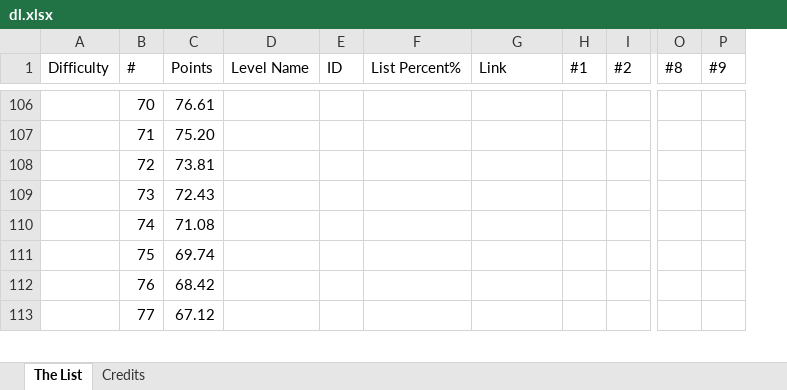
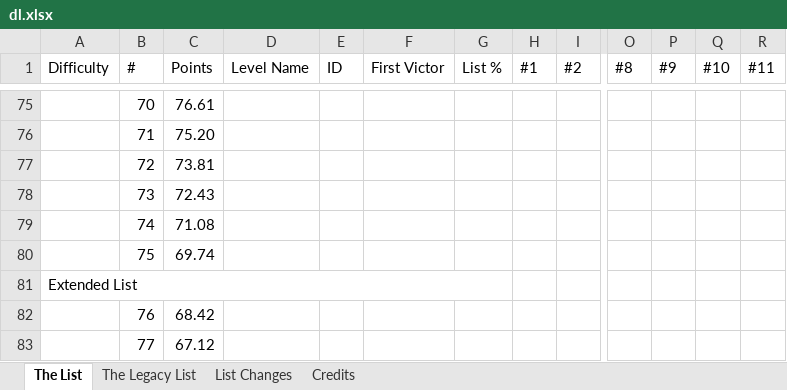
Before and after one commit to SkyOPG/MGDB, an Excel workbook: dl.xlsx, sheet The List, drawn as a sheet; only a part is shown, gaps mark what is left out; values as stored, in another font and other column widths than the file's, no cell formats; charts and pictures not drawn; removed rows and columns are numbered as before the commit, all else as after; rows hold the shown columns only; the diff covers the shown part only; the diff names each change by its address in the sheet, - before the commit and + after, or states it on an @@ line.

```diff
--- a/dl.xlsx (sheet The List)
+++ b/dl.xlsx (sheet The List)
+sheet tab: The Legacy List
+sheet tab: List Changes
-column F (List Percent%), empty
+column G (List %), empty
+column Q (#10), empty
+column R (#11), empty
-F1: Link
+F1: First Victor
+row 81: Extended List
```
Also changed, not shown: 80 added rows, 79 removed rows and 37 edited cells elsewhere in this sheet, sheet Credits, cell formats, formulas that keep their value, charts or pictures, 12 other files.
